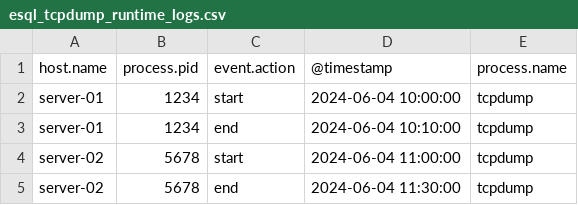
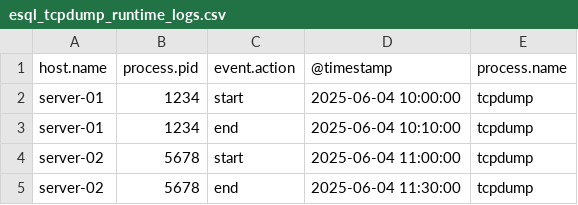
Before and after one commit to fred-maussion/elastic_esql_cheatsheet, a CSV file: esql_tcpdump_runtime_logs.csv, drawn as a sheet.

Commit message:
Updating timestamp

```diff
--- a/esql_tcpdump_runtime_logs.csv
+++ b/esql_tcpdump_runtime_logs.csv
@@ -1,5 +1,5 @@
 host.name,process.pid,event.action,@timestamp,process.name
-server-01,1234,start,2024-06-04 10:00:00,tcpdump
-server-01,1234,end,2024-06-04 10:10:00,tcpdump
-server-02,5678,start,2024-06-04 11:00:00,tcpdump
-server-02,5678,end,2024-06-04 11:30:00,tcpdump
+server-01,1234,start,2025-06-04 10:00:00,tcpdump
+server-01,1234,end,2025-06-04 10:10:00,tcpdump
+server-02,5678,start,2025-06-04 11:00:00,tcpdump
+server-02,5678,end,2025-06-04 11:30:00,tcpdump
```
